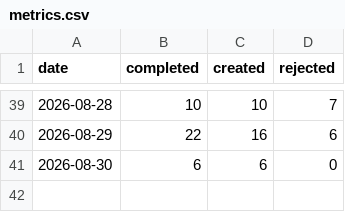
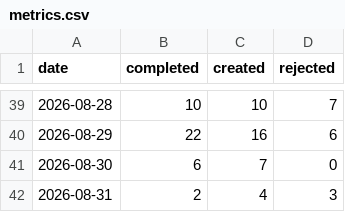
Before and after one commit to ai4kanban/ai4kanban, a CSV file: docs/kanban/metrics.csv, drawn as a sheet; only a part is shown, gaps mark what is left out.

Commit message:
docs(kanban): update docs, add metrics, clean up old todos
- Bump next card ID from 372 to 377
- Update metrics.csv and record.csv with 2026-08-30 and 2026-08-31 board activity
- Add new rejected remote access ideas to cloud and local-ui documentation
- Refine test practices, setup flows, and access control rules across kanban docs
- Remove outdated team collaboration and chat feature todo cards

```diff
--- a/docs/kanban/metrics.csv
+++ b/docs/kanban/metrics.csv
@@ -40,2 +40,3 @@ date,completed,created,rejected
 2026-08-29,22,16,6
-2026-08-30,6,6,0
+2026-08-30,6,7,0
+2026-08-31,2,4,3
```
Also changed, not shown: docs/kanban/record.csv, 15 other files.
